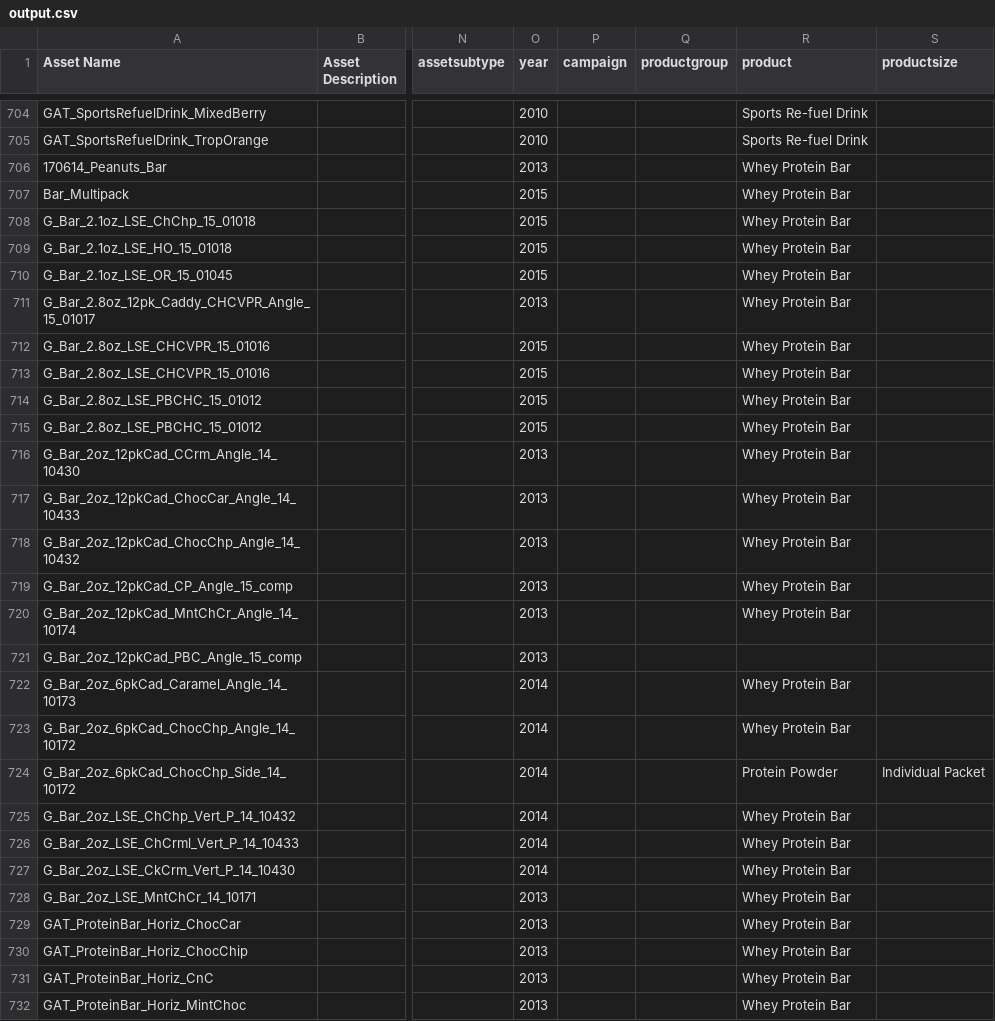
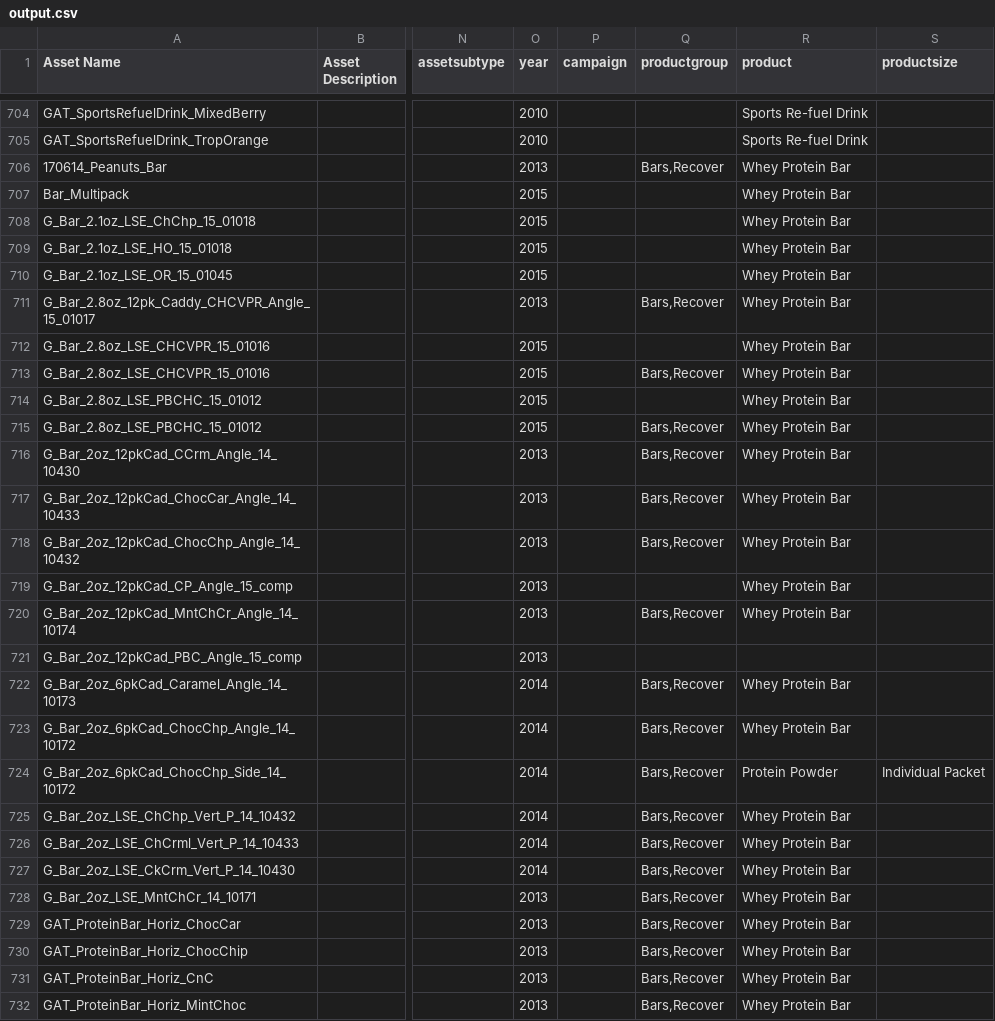
Before and after one commit to kylegracey/MD-Converter-Local-2, a CSV file: files/output.csv, drawn as a sheet; only a part is shown, gaps mark what is left out; the diff covers the shown part only; the diff names each change by its address in the sheet, - before the commit and + after, or states it on an @@ line.

```diff
--- a/files/output.csv
+++ b/files/output.csv
-Q706 (productgroup): (empty)
+Q706 (productgroup): Bars,Recover
-Q711 (productgroup): (empty)
+Q711 (productgroup): Bars,Recover
-Q713 (productgroup): (empty)
+Q713 (productgroup): Bars,Recover
-Q715:Q718 (productgroup): (empty)
+Q715:Q718 (productgroup): Bars,Recover
-Q720 (productgroup): (empty)
+Q720 (productgroup): Bars,Recover
-Q722:Q732 (productgroup): (empty)
+Q722:Q732 (productgroup): Bars,Recover
```
Also changed, not shown: 149 edited cells elsewhere in this file, 2 other files.
